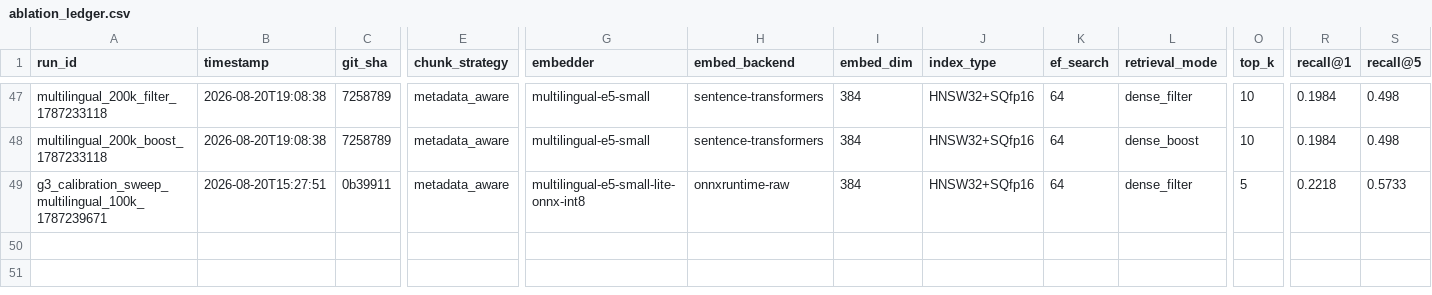
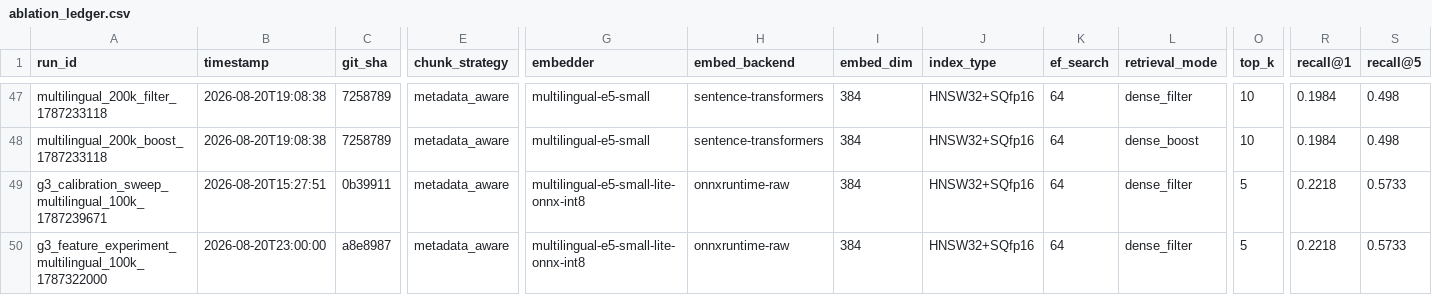
Before and after one commit to ShivDyutiVerma/vRAG, a CSV file: eval/ablation_ledger.csv, drawn as a sheet; only a part is shown, gaps mark what is left out; rows hold the shown columns only; the diff names each change by its address in the sheet, - before the commit and + after, or states it on an @@ line.

```diff
--- a/eval/ablation_ledger.csv
+++ b/eval/ablation_ledger.csv
+row 50: g3_feature_experiment_multilingual_100k_1787322000 | 2026-08-20T23:00:00 | a8e8987 | metadata_aware | multilingual-e5-small-lite-onnx-int8 | onnxruntime-raw | 384 | HNSW32+SQfp16 | 64 | dense_filter | 5 | 0.2218 | 0.5733
```
Also changed, not shown: 6 other files.
